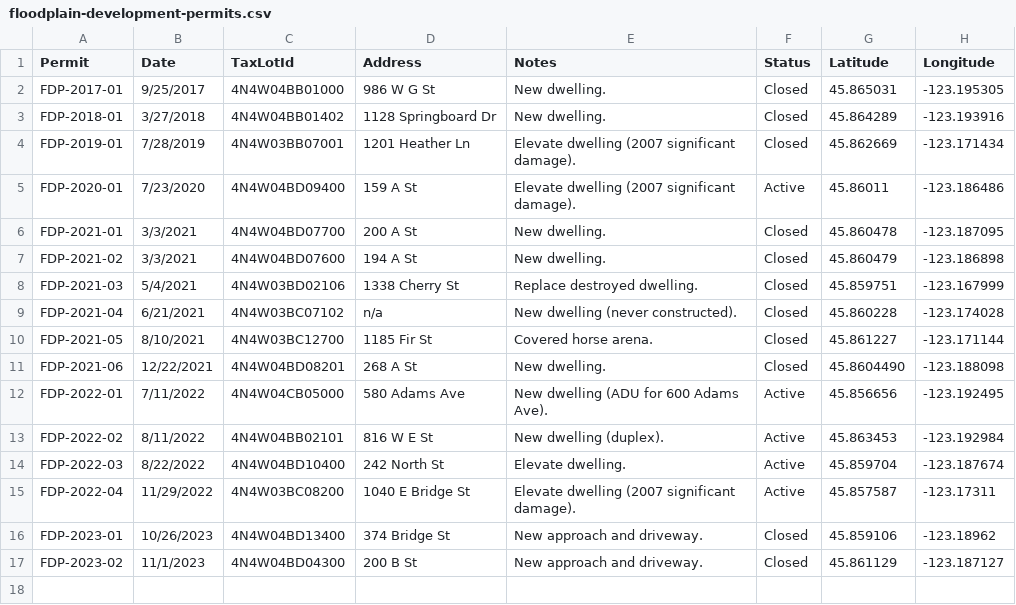
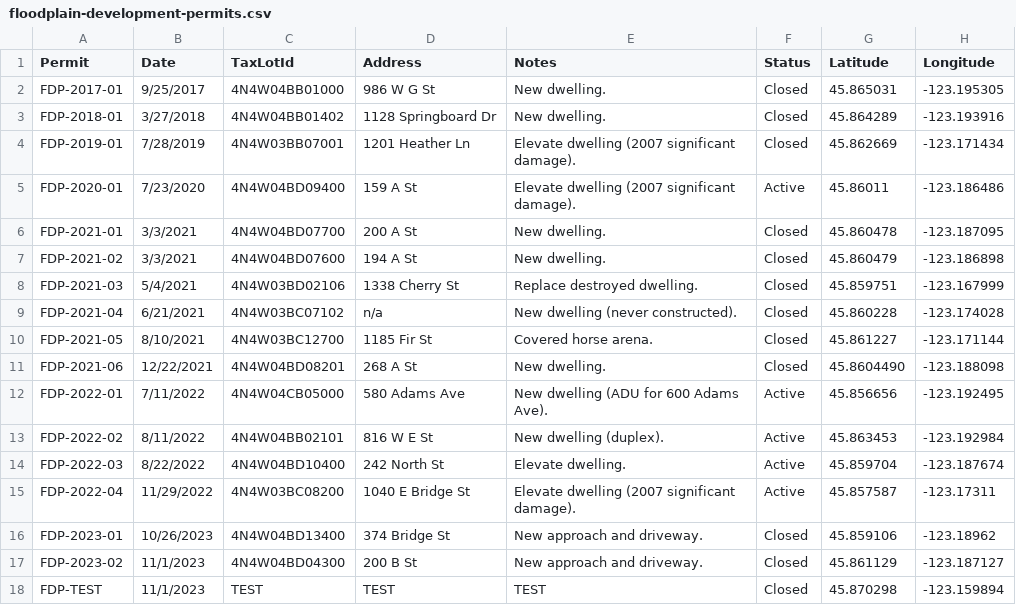
Before and after one commit to CityOfVernonia/geospatial-data, a CSV file: floodplain-management/floodplain-development-permits.csv, drawn as a sheet; the diff names each change by its address in the sheet, - before the commit and + after, or states it on an @@ line.

Commit message:
Update floodplain-development-permits.csv

```diff
--- a/floodplain-management/floodplain-development-permits.csv
+++ b/floodplain-management/floodplain-development-permits.csv
+row 18: FDP-TEST | 11/1/2023 | TEST | TEST | TEST | Closed | 45.870298 | -123.159894
```
